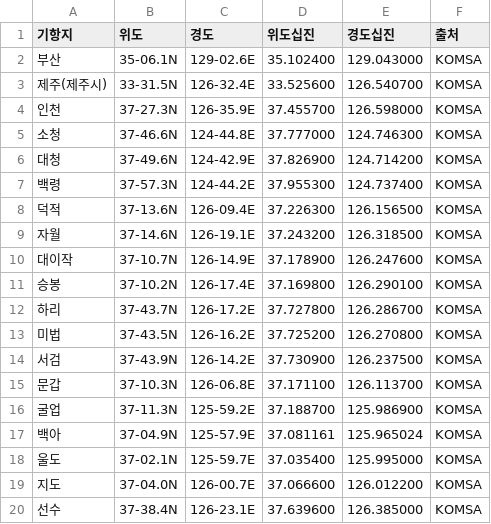
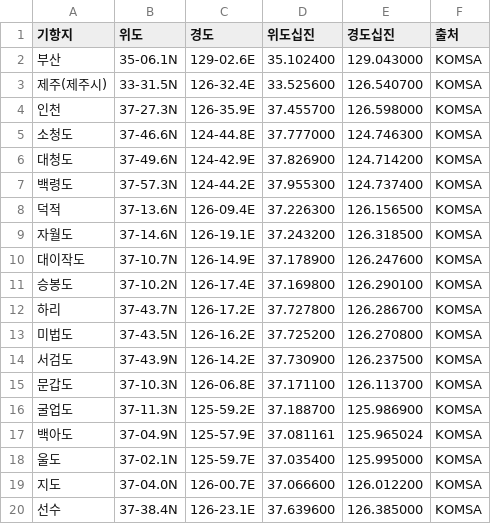
Before and after one commit to alsrlgus533-commits/SAR, a CSV file: 기항지_공식좌표.csv, drawn as a sheet; only a part is shown; the diff covers the shown part only.

```diff
--- a/기항지_공식좌표.csv
+++ b/기항지_공식좌표.csv
@@ -4,15 +4,15 @@
 인천,37-27.3N,126-35.9E,37.455700,126.598000,KOMSA
-소청,37-46.6N,124-44.8E,37.777000,124.746300,KOMSA
-대청,37-49.6N,124-42.9E,37.826900,124.714200,KOMSA
-백령,37-57.3N,124-44.2E,37.955300,124.737400,KOMSA
+소청도,37-46.6N,124-44.8E,37.777000,124.746300,KOMSA
+대청도,37-49.6N,124-42.9E,37.826900,124.714200,KOMSA
+백령도,37-57.3N,124-44.2E,37.955300,124.737400,KOMSA
 덕적,37-13.6N,126-09.4E,37.226300,126.156500,KOMSA
-자월,37-14.6N,126-19.1E,37.243200,126.318500,KOMSA
-대이작,37-10.7N,126-14.9E,37.178900,126.247600,KOMSA
-승봉,37-10.2N,126-17.4E,37.169800,126.290100,KOMSA
+자월도,37-14.6N,126-19.1E,37.243200,126.318500,KOMSA
+대이작도,37-10.7N,126-14.9E,37.178900,126.247600,KOMSA
+승봉도,37-10.2N,126-17.4E,37.169800,126.290100,KOMSA
 하리,37-43.7N,126-17.2E,37.727800,126.286700,KOMSA
-미법,37-43.5N,126-16.2E,37.725200,126.270800,KOMSA
-서검,37-43.9N,126-14.2E,37.730900,126.237500,KOMSA
-문갑,37-10.3N,126-06.8E,37.171100,126.113700,KOMSA
-굴업,37-11.3N,125-59.2E,37.188700,125.986900,KOMSA
-백아,37-04.9N,125-57.9E,37.081161,125.965024,KOMSA
+미법도,37-43.5N,126-16.2E,37.725200,126.270800,KOMSA
+서검도,37-43.9N,126-14.2E,37.730900,126.237500,KOMSA
+문갑도,37-10.3N,126-06.8E,37.171100,126.113700,KOMSA
+굴업도,37-11.3N,125-59.2E,37.188700,125.986900,KOMSA
+백아도,37-04.9N,125-57.9E,37.081161,125.965024,KOMSA
 울도,37-02.1N,125-59.7E,37.035400,125.995000,KOMSA
```
Also changed, not shown: 99 edited cells elsewhere in this file, 3 other files.
